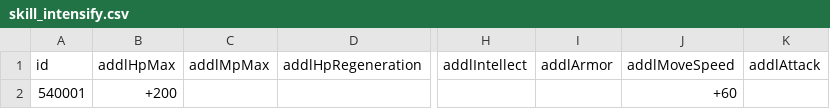
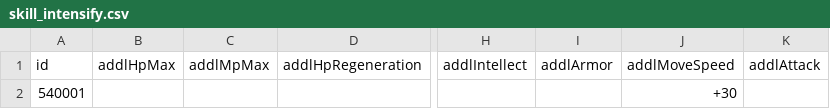
Before and after one commit to HaoYongZhang/UnlimitedChallenge, a CSV file: Assets/Resources/Data/Skill/skill_intensify.csv, drawn as a sheet; only a part is shown, gaps mark what is left out; the diff names each change by its address in the sheet, - before the commit and + after, or states it on an @@ line.

```diff
--- a/Assets/Resources/Data/Skill/skill_intensify.csv
+++ b/Assets/Resources/Data/Skill/skill_intensify.csv
-B2 (addlHpMax): +200
+B2 (addlHpMax): (empty)
-J2 (addlMoveSpeed): +60
+J2 (addlMoveSpeed): +30
```
Also changed, not shown: 35 other files.
